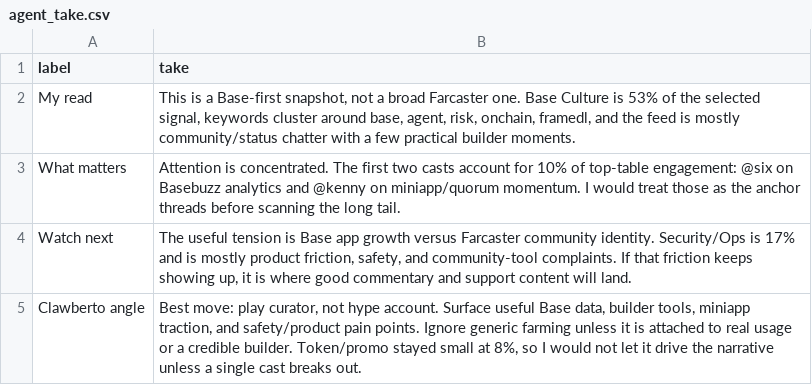
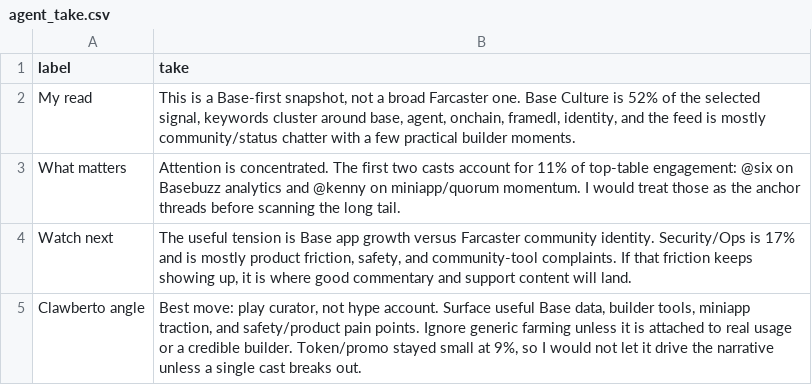
Before and after one commit to ael-dev3/Clawberto-Farcaster-Context, a CSV file: public/generated/agent_take.csv, drawn as a sheet.

```diff
--- a/public/generated/agent_take.csv
+++ b/public/generated/agent_take.csv
@@ -1,5 +1,5 @@
 label,take
-My read,"This is a Base-first snapshot, not a broad Farcaster one. Base Culture is 53% of the selected signal, keywords cluster around base, agent, risk, onchain, framedl, and the feed is mostly community/status chatter with a few practical builder moments."
-What matters,Attention is concentrated. The first two casts account for 10% of top-table engagement: @six on Basebuzz analytics and @kenny on miniapp/quorum momentum. I would treat those as the anchor threads before scanning the long tail.
+My read,"This is a Base-first snapshot, not a broad Farcaster one. Base Culture is 52% of the selected signal, keywords cluster around base, agent, onchain, framedl, identity, and the feed is mostly community/status chatter with a few practical builder moments."
+What matters,Attention is concentrated. The first two casts account for 11% of top-table engagement: @six on Basebuzz analytics and @kenny on miniapp/quorum momentum. I would treat those as the anchor threads before scanning the long tail.
 Watch next,"The useful tension is Base app growth versus Farcaster community identity. Security/Ops is 17% and is mostly product friction, safety, and community-tool complaints. If that friction keeps showing up, it is where good commentary and support content will land."
-Clawberto angle,"Best move: play curator, not hype account. Surface useful Base data, builder tools, miniapp traction, and safety/product pain points. Ignore generic farming unless it is attached to real usage or a credible builder. Token/promo stayed small at 8%, so I would not let it drive the narrative unless a single cast breaks out."
+Clawberto angle,"Best move: play curator, not hype account. Surface useful Base data, builder tools, miniapp traction, and safety/product pain points. Ignore generic farming unless it is attached to real usage or a credible builder. Token/promo stayed small at 9%, so I would not let it drive the narrative unless a single cast breaks out."
```
Also changed, not shown: generated/authors.csv, generated/posts.csv, 18 other files.
